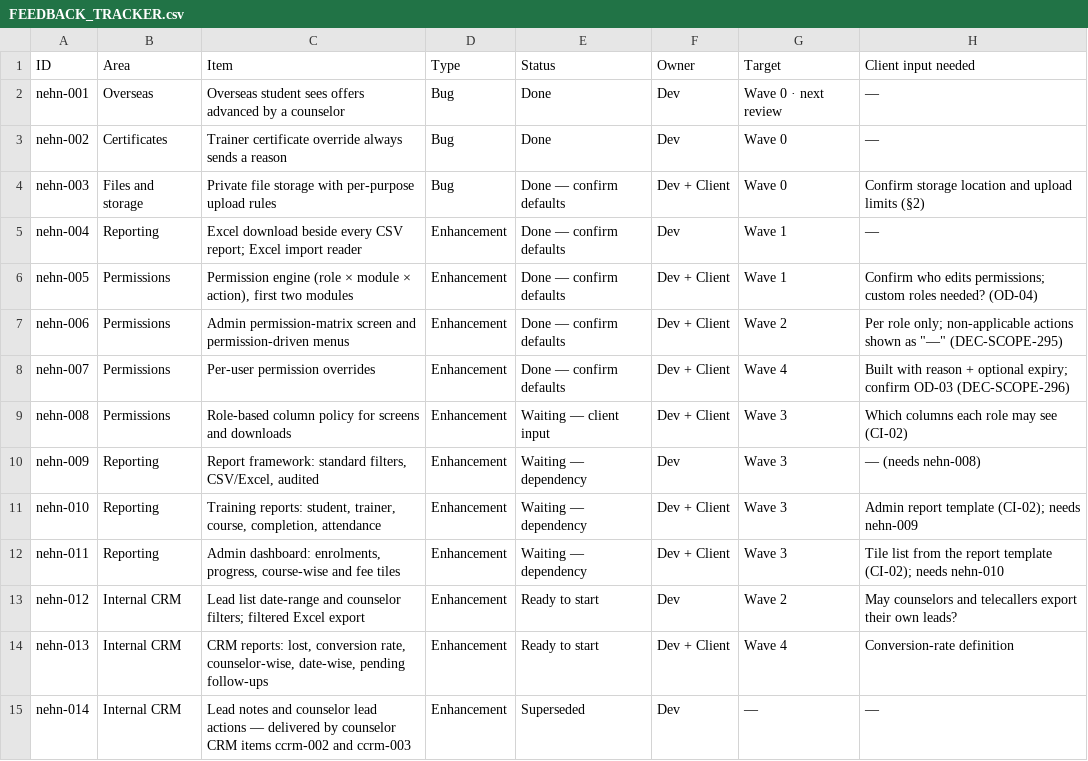
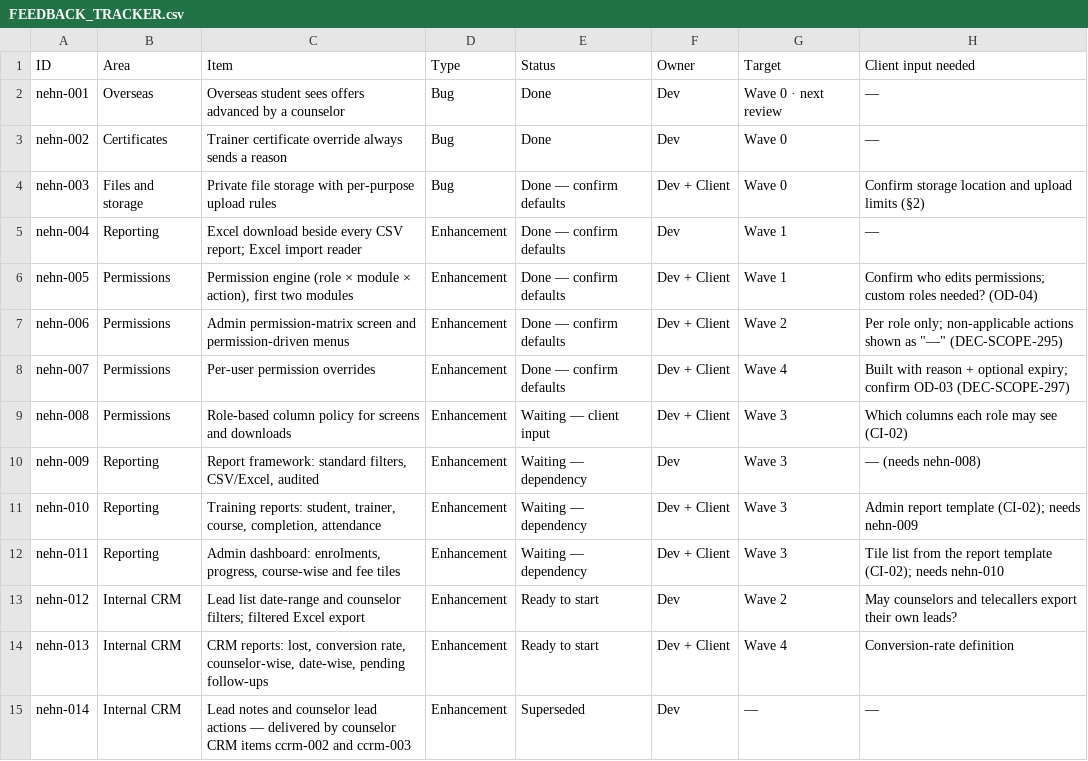
Before and after one commit to nageswau/trainwebsite, a CSV file: docs/delivery/FEEDBACK_TRACKER.csv, drawn as a sheet; only a part is shown.

```diff
--- a/docs/delivery/FEEDBACK_TRACKER.csv
+++ b/docs/delivery/FEEDBACK_TRACKER.csv
@@ -7,3 +7,3 @@ nehn-005,Permissions,"Permission engine (role × module × action), first two mo
 nehn-006,Permissions,Admin permission-matrix screen and permission-driven menus,Enhancement,Done — confirm defaults,Dev + Client,Wave 2,"Per role only; non-applicable actions shown as ""—"" (DEC-SCOPE-295)"
-nehn-007,Permissions,Per-user permission overrides,Enhancement,Done — confirm defaults,Dev + Client,Wave 4,Built with reason + optional expiry; confirm OD-03 (DEC-SCOPE-296)
+nehn-007,Permissions,Per-user permission overrides,Enhancement,Done — confirm defaults,Dev + Client,Wave 4,Built with reason + optional expiry; confirm OD-03 (DEC-SCOPE-297)
 nehn-008,Permissions,Role-based column policy for screens and downloads,Enhancement,Waiting — client input,Dev + Client,Wave 3,Which columns each role may see (CI-02)
```
Also changed, not shown: 20 other files.
